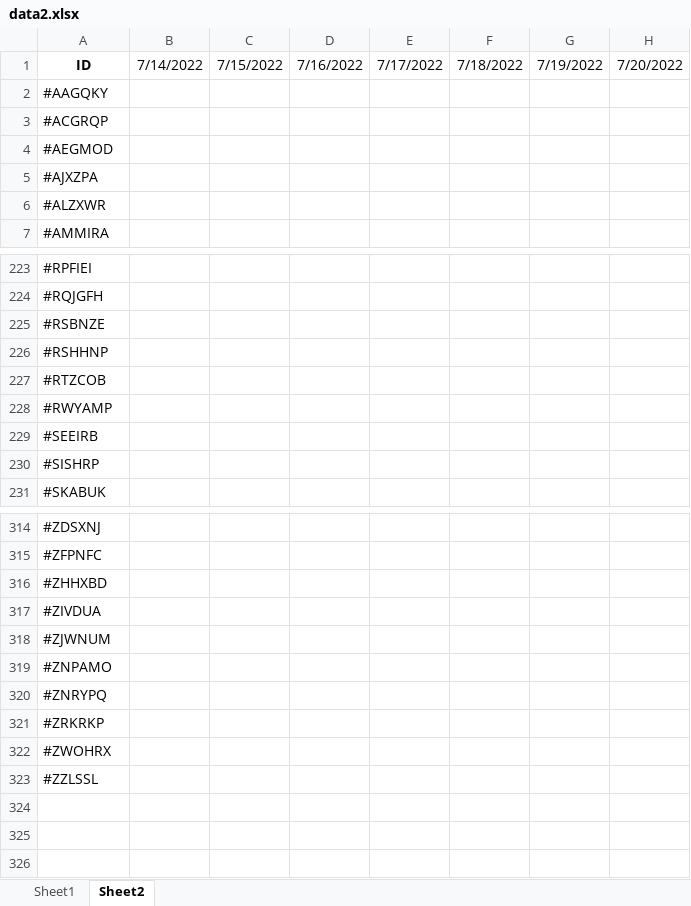
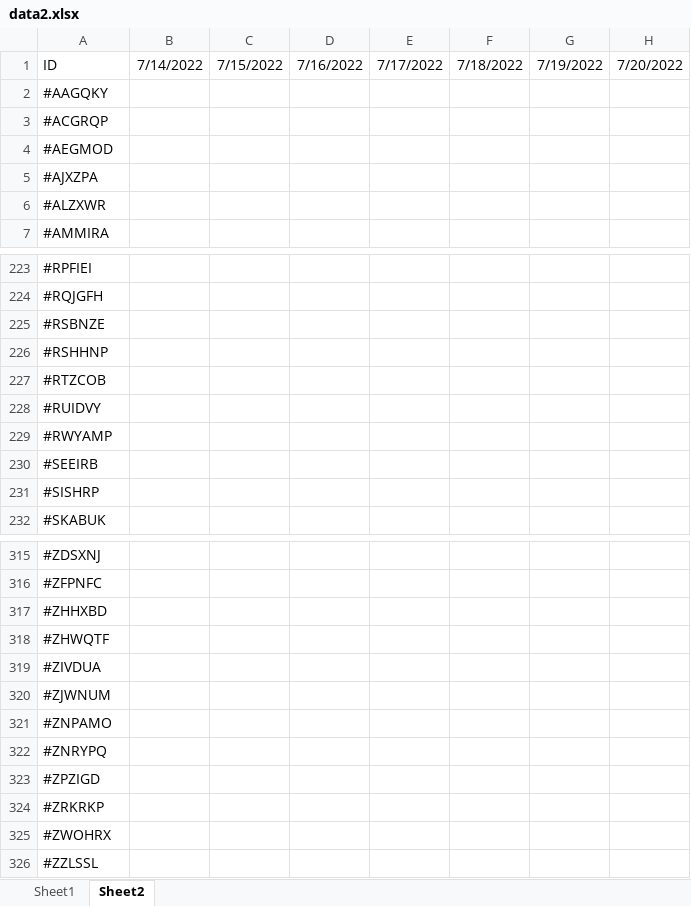
Before and after one commit to AI-BMI-Prediction/DataPreprocess, an Excel workbook: inputData_Time_ID/data2.xlsx, sheet Sheet2, drawn as a sheet; only a part is shown, gaps mark what is left out; values as stored, in another font and other column widths than the file's, no borders; rows hold the shown columns only; the diff names each change by its address in the sheet, - before the commit and + after, or states it on an @@ line.

```diff
--- a/inputData_Time_ID/data2.xlsx (sheet Sheet2)
+++ b/inputData_Time_ID/data2.xlsx (sheet Sheet2)
@@ A1 bold: on → off, alignment: center → left @@
+row 228: #RUIDVY
+row 318: #ZHWQTF
+row 323: #ZPZIGD
```
Also changed, not shown: sheet Sheet1, Timeseries/ID.xlsx, inputData_Time_ID/inputDataResult2.xlsx, 3 other files.
